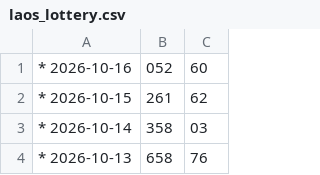
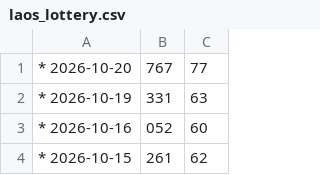
Before and after one commit to suksanhankutlo-stack/Lottery-Information, a CSV file: laos_lottery.csv, drawn as a sheet; only a part is shown; the shorter side is filled out with more unchanged rows; the diff names each change by its address in the sheet, - before the commit and + after, or states it on an @@ line.

Commit message:
Add new lottery entries for October 2026

```diff
--- a/laos_lottery.csv
+++ b/laos_lottery.csv
+row 1: * 2026-10-20 | 767 | 77
+row 2: * 2026-10-19 | 331 | 63
```
